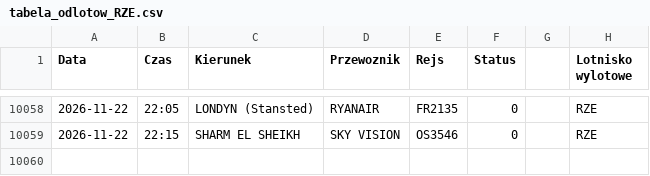
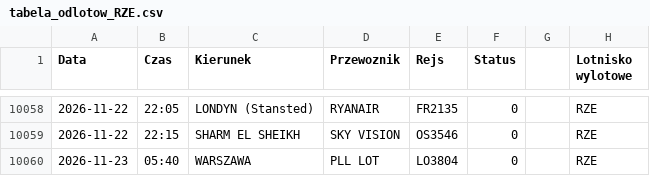
Before and after one commit to grzegorz-nowacki/departures-scraper, a CSV file: scraper/scraper_output/tabela_odlotow_RZE.csv, drawn as a sheet; only a part is shown, gaps mark what is left out.

```diff
--- a/scraper/scraper_output/tabela_odlotow_RZE.csv
+++ b/scraper/scraper_output/tabela_odlotow_RZE.csv
@@ -10059 +10059,2 @@ Data;Czas;Kierunek;Przewoznik;Rejs;Status;;Lotnisko wylotowe
 2026-11-22;22:15;SHARM EL SHEIKH;SKY VISION;OS3546;0;;"RZE"
+2026-11-23;05:40;WARSZAWA;PLL LOT;LO3804;0;;"RZE"
```
Also changed, not shown: 1 other file.
